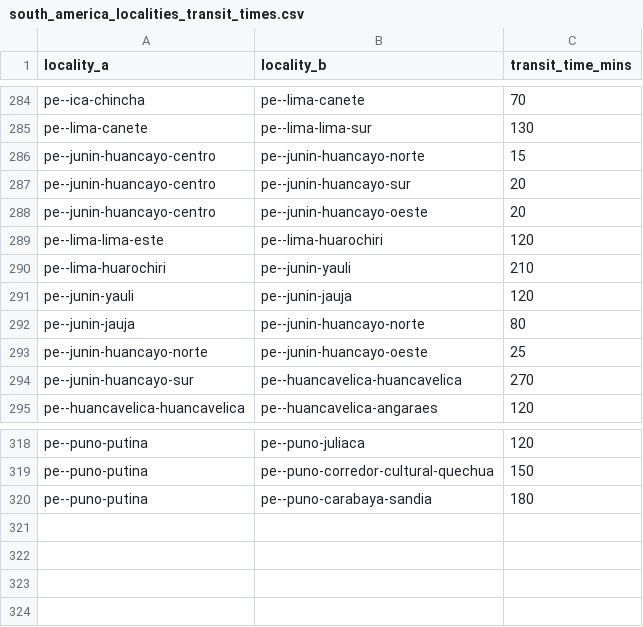
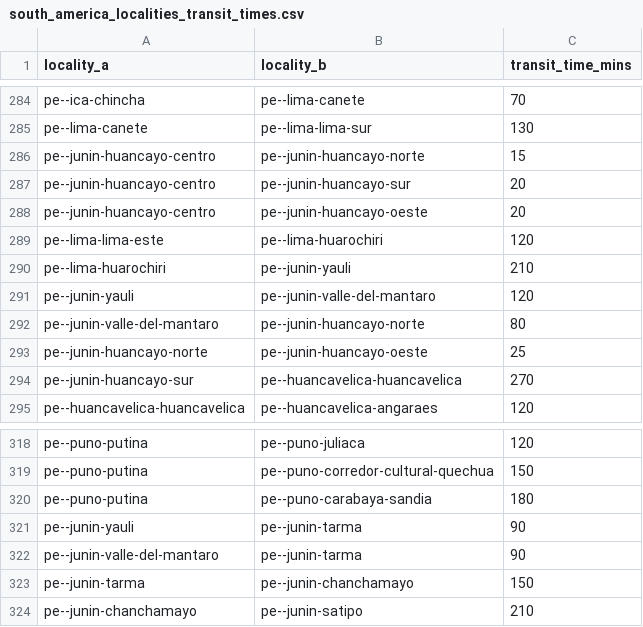
Before and after one commit to Jaza/world-locality-transit-graph, a CSV file: csv/south_america_localities_transit_times.csv, drawn as a sheet; only a part is shown, gaps mark what is left out.

```diff
--- a/csv/south_america_localities_transit_times.csv
+++ b/csv/south_america_localities_transit_times.csv
@@ -290,4 +290,4 @@ pe--lima-lima-este,pe--lima-huarochiri,120
 pe--lima-huarochiri,pe--junin-yauli,210
-pe--junin-yauli,pe--junin-jauja,120
-pe--junin-jauja,pe--junin-huancayo-norte,80
+pe--junin-yauli,pe--junin-valle-del-mantaro,120
+pe--junin-valle-del-mantaro,pe--junin-huancayo-norte,80
 pe--junin-huancayo-norte,pe--junin-huancayo-oeste,25
@@ -320 +320,5 @@ pe--puno-putina,pe--puno-corredor-cultural-quechua,150
 pe--puno-putina,pe--puno-carabaya-sandia,180
+pe--junin-yauli,pe--junin-tarma,90
+pe--junin-valle-del-mantaro,pe--junin-tarma,90
+pe--junin-tarma,pe--junin-chanchamayo,150
+pe--junin-chanchamayo,pe--junin-satipo,210
```
Also changed, not shown: csv/south_america_localities.csv.
